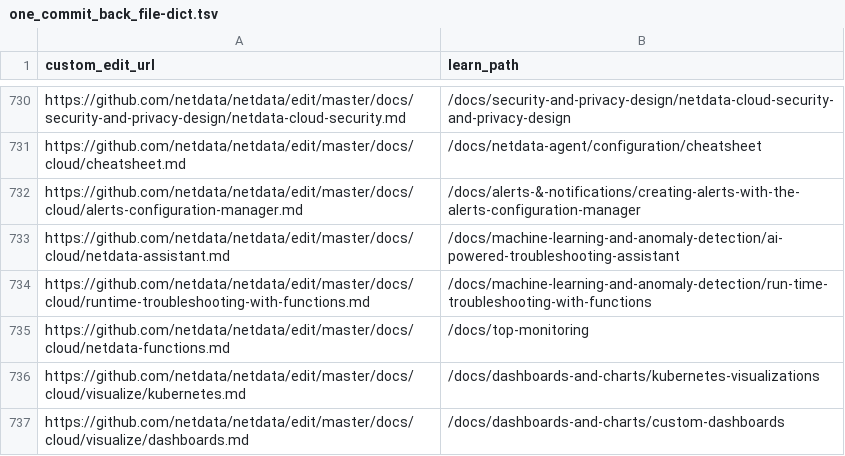
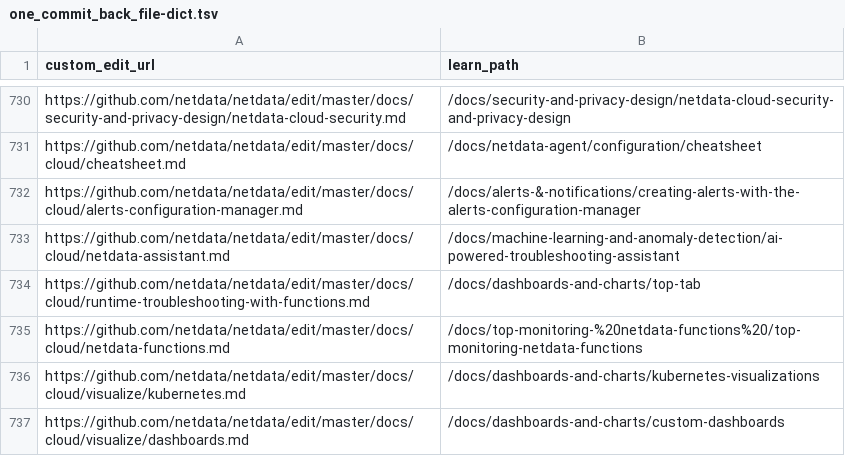
Before and after one commit to netdata/learn, a TSV file: ingest/one_commit_back_file-dict.tsv, drawn as a sheet; only a part is shown, gaps mark what is left out.

```diff
--- a/ingest/one_commit_back_file-dict.tsv
+++ b/ingest/one_commit_back_file-dict.tsv
@@ -733,4 +733,4 @@ https://github.com/netdata/netdata/edit/master/docs/cloud/alerts-configuration-m
 https://github.com/netdata/netdata/edit/master/docs/cloud/netdata-assistant.md	/docs/machine-learning-and-anomaly-detection/ai-powered-troubleshooting-assistant
-https://github.com/netdata/netdata/edit/master/docs/cloud/runtime-troubleshooting-with-functions.md	/docs/machine-learning-and-anomaly-detection/run-time-troubleshooting-with-functions
-https://github.com/netdata/netdata/edit/master/docs/cloud/netdata-functions.md	/docs/top-monitoring
+https://github.com/netdata/netdata/edit/master/docs/cloud/runtime-troubleshooting-with-functions.md	/docs/dashboards-and-charts/top-tab
+https://github.com/netdata/netdata/edit/master/docs/cloud/netdata-functions.md	/docs/top-monitoring-%20netdata-functions%20/top-monitoring-netdata-functions
 https://github.com/netdata/netdata/edit/master/docs/cloud/visualize/kubernetes.md	/docs/dashboards-and-charts/kubernetes-visualizations
```
Also changed, not shown: ingest/generated_map.tsv, 23 other files.
